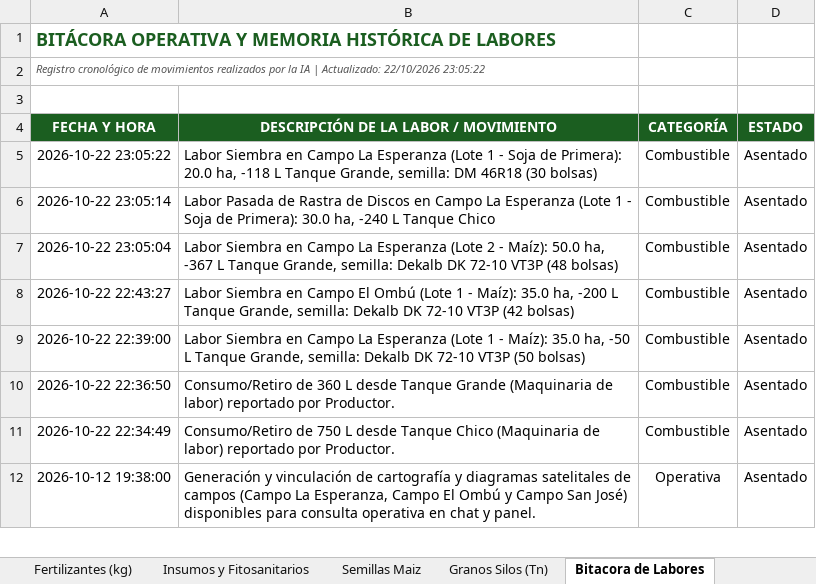
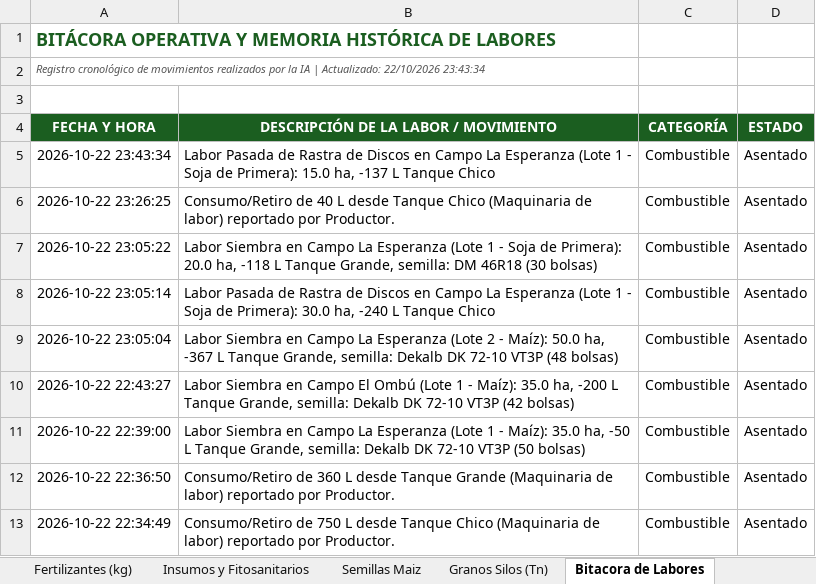
Before and after one commit to clarasabinio/IA-Desk-Agro, an Excel workbook: files_storage/IA_Desk_Agro_Consolidado.xlsx, sheet Bitacora de Labores, drawn as a sheet; only a part is shown; the shorter side is filled out with more unchanged rows; values as stored, in another font and other column widths than the file's, no borders; the diff names each change by its address in the sheet, - before the commit and + after, or states it on an @@ line.

```diff
--- a/files_storage/IA_Desk_Agro_Consolidado.xlsx (sheet Bitacora de Labores)
+++ b/files_storage/IA_Desk_Agro_Consolidado.xlsx (sheet Bitacora de Labores)
-A2 (FECHA Y HORA): …Actualizado: 22/10/2026 23:05:22
+A2 (FECHA Y HORA): …Actualizado: 22/10/2026 23:43:34
+row 5: 2026-10-22 23:43:34 | Labor Pasada de Rastra de Discos en Campo La Esperanza (Lote 1 - Soja de Primera): 15.0 ha, -137 L Tanque Chico | Combustible | Asentado
+row 6: 2026-10-22 23:26:25 | Consumo/Retiro de 40 L desde Tanque Chico (Maquinaria de labor) reportado por Productor. | Combustible | Asentado
```
Also changed, not shown: sheet Combustibles, sheet Tablero General, sheet Fertilizantes (kg), sheet Semillas Maiz, sheet Insumos y Fitosanitarios, sheet Granos Silos (Tn), files_storage/IA_Desk_Agro_Maiz.xlsx, files_storage/IA_Desk_Agro_Soja_Primera.xlsx, 13 other files.
